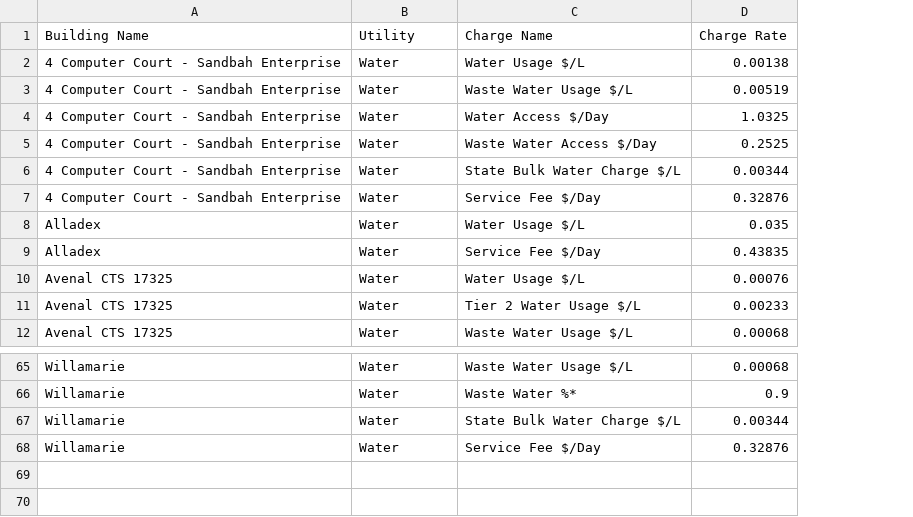
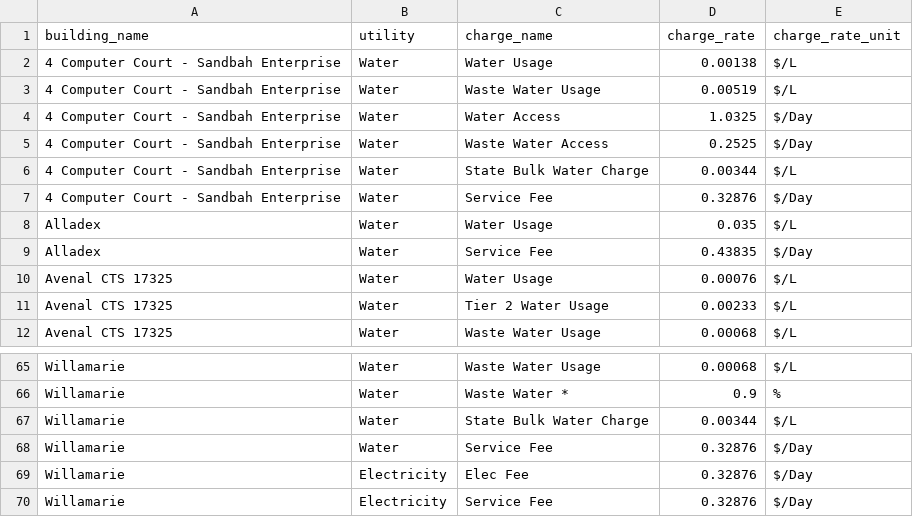
Before and after one commit to JakobReid/realmcorp-wp, a CSV file: wp-content/plugins/realm-community-lookup/community_charges.csv, drawn as a sheet; only a part is shown, gaps mark what is left out; removed rows and columns are numbered as before the commit, all else as after; the diff names each change by its address in the sheet, - before the commit and + after, or states it on an @@ line.

Commit message:
feat: render rates card, dynamic buttons

```diff
--- a/wp-content/plugins/realm-community-lookup/community_charges.csv
+++ b/wp-content/plugins/realm-community-lookup/community_charges.csv
-column C, rows 2-12: Water Usage $/L | Waste Water Usage $/L | Water Access $/Day | Waste Water Access $/Day | State Bulk Water Charge $/L | Service Fee $/Day | Water Usage $/L | Service Fee $/Day | Water Usage $/L | Tier 2 Water Usage $/L | Waste Water Usage $/L; rows 65-68: Waste Water Usage $/L | Waste Water %* | State Bulk Water Charge $/L | Service Fee $/Day
+column C, rows 2-12: Water Usage | Waste Water Usage | Water Access | Waste Water Access | State Bulk Water Charge | Service Fee | Water Usage | Service Fee | Water Usage | Tier 2 Water Usage | Waste Water Usage; rows 65-68: Waste Water Usage | Waste Water * | State Bulk Water Charge | Service Fee
+column E, rows 2-12: $/L | $/L | $/Day | $/Day | $/L | $/Day | $/L | $/Day | $/L | $/L | $/L; rows 65-68: $/L | % | $/L | $/Day
-row 1: Building Name | Utility | Charge Name | Charge Rate
+row 1: building_name | utility | charge_name | charge_rate | charge_rate_unit
+row 69: Willamarie | Electricity | Elec Fee | 0.32876 | $/Day
+row 70: Willamarie | Electricity | Service Fee | 0.32876 | $/Day
```
Also changed, not shown: 10 other files.
